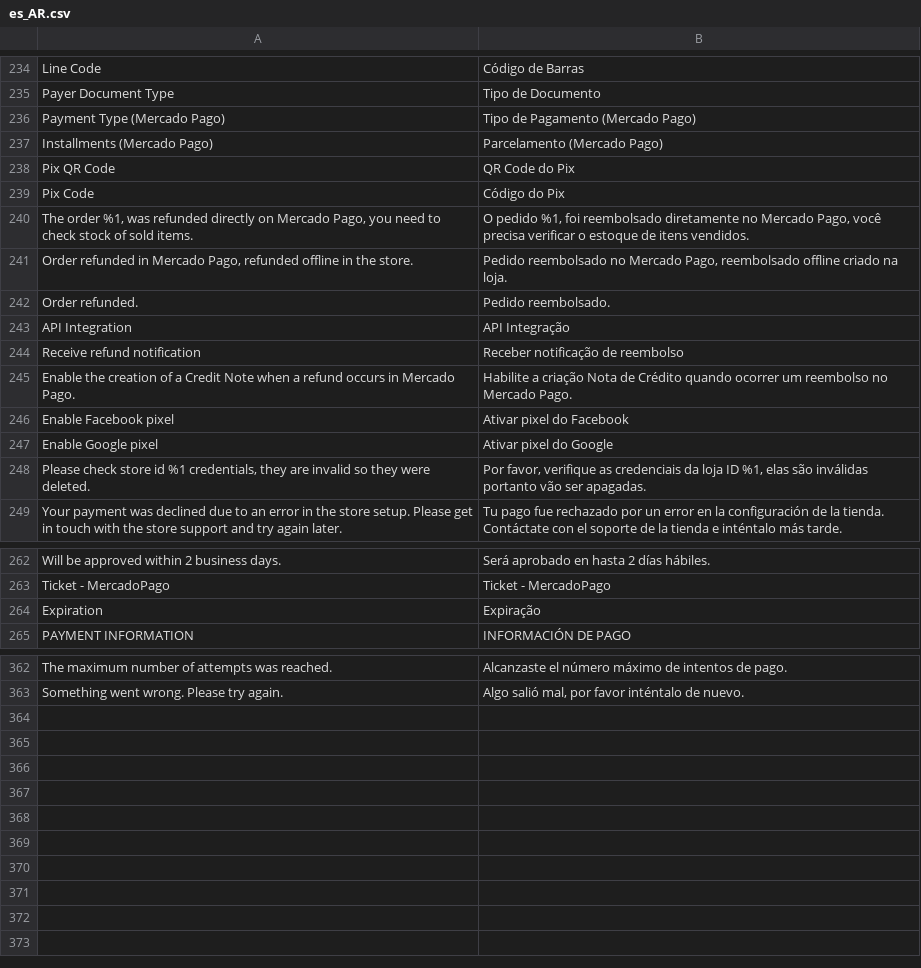
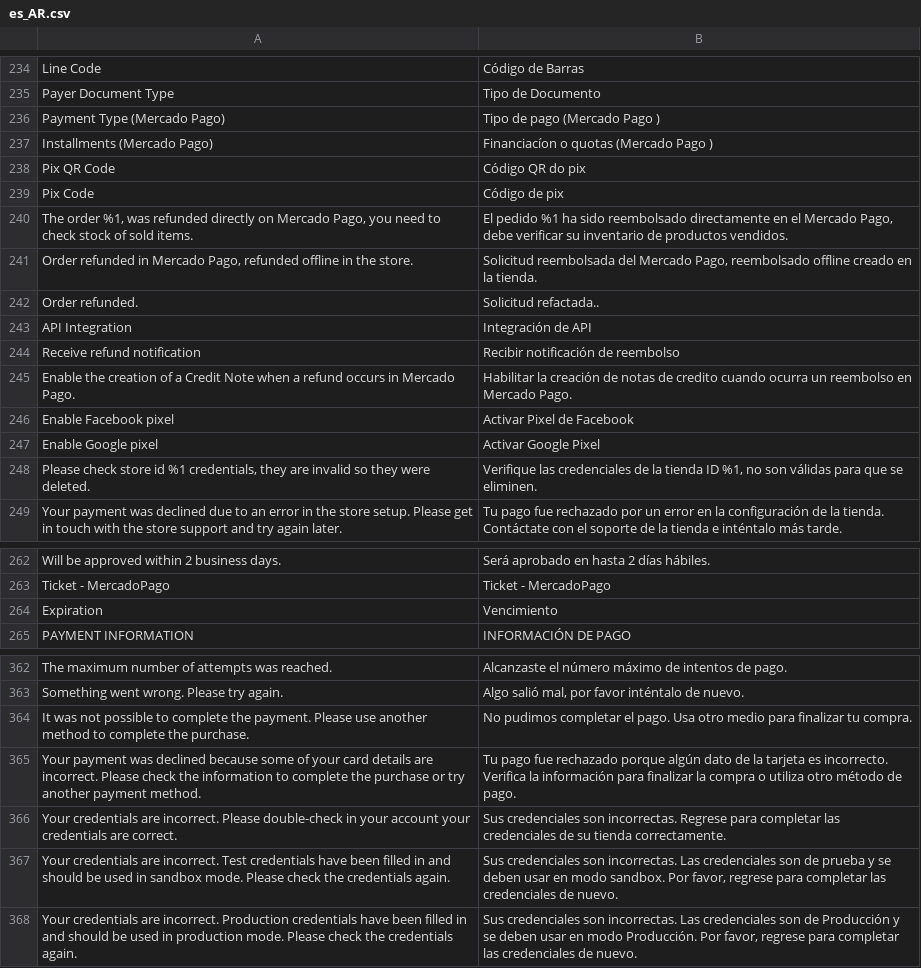
Before and after one commit to PluginAndPartners/payment-magento-plugin, a CSV file: i18n/es_AR.csv, drawn as a sheet; only a part is shown, gaps mark what is left out; the diff names each change by its address in the sheet, - before the commit and + after, or states it on an @@ line.

```diff
--- a/i18n/es_AR.csv
+++ b/i18n/es_AR.csv
-B236: Tipo de Pagamento (Mercado Pago)
+B236: Tipo de pago (Mercado Pago )
-B237: Parcelamento (Mercado Pago)
+B237: Financiacíon o quotas (Mercado Pago )
-B238: QR Code do Pix
+B238: Código QR do pix
-B239: Código do Pix
+B239: Código de pix
-B240: O pedido %1, foi reembolsado diretamente no Mercado Pago, você precisa verificar o estoque de itens vendidos.
+B240: El pedido %1 ha sido reembolsado directamente en el Mercado Pago, debe verificar su inventario de productos vendidos.
-B241: Pedido reembolsado no Mercado Pago, reembolsado offline criado na loja.
+B241: Solicitud reembolsada del Mercado Pago, reembolsado offline creado en la tienda.
-B242: Pedido reembolsado.
+B242: Solicitud refactada..
-B243: API Integração
+B243: Integración de API
-B244: Receber notificação de reembolso
+B244: Recibir notificación de reembolso
-B245: Habilite a criação Nota de Crédito quando ocorrer um reembolso no Mercado Pago.
+B245: Habilitar la creación de notas de credito cuando ocurra un reembolso en Mercado Pago.
-B246: Ativar pixel do Facebook
+B246: Activar Pixel de Facebook
-B247: Ativar pixel do Google
+B247: Activar Google Pixel
-B248: Por favor, verifique as credenciais da loja ID %1, elas são inválidas portanto vão ser apagadas.
+B248: Verifique las credenciales de la tienda ID %1, no son válidas para que se eliminen.
-B264: Expiração
+B264: Vencimiento
+row 364: It was not possible to complete the payment. Please use another method to complete the purchase. | No pudimos completar el pago. Usa otro medio para finalizar tu compra.
+row 365: Your payment was declined because some of your card details are incorrect. Please check the information to complete the purchase or try another payment method. | Tu pago fue rechazado porque algún dato de la tarjeta es incorrecto. Verifica la información para finalizar la compra o utiliza otro método de pago.
+row 366: Your credentials are incorrect. Please double-check in your account your credentials are correct. | Sus credenciales son incorrectas. Regrese para completar las credenciales de su tienda correctamente.
+row 367: Your credentials are incorrect. Test credentials have been filled in and should be used in sandbox mode. Please check the credentials again. | Sus credenciales son incorrectas. Las credenciales son de prueba y se deben usar en modo sandbox. Por favor, regrese para completar las credenciales de nuevo.
+row 368: Your credentials are incorrect. Production credentials have been filled in and should be used in production mode. Please check the credentials again. | Sus credenciales son incorrectas. Las credenciales son de Producción y se deben usar en modo Producción. Por favor, regrese para completar las credenciales de nuevo.
```
Also changed, not shown: i18n/es_CL.csv, i18n/es_CO.csv, 7 other files.
